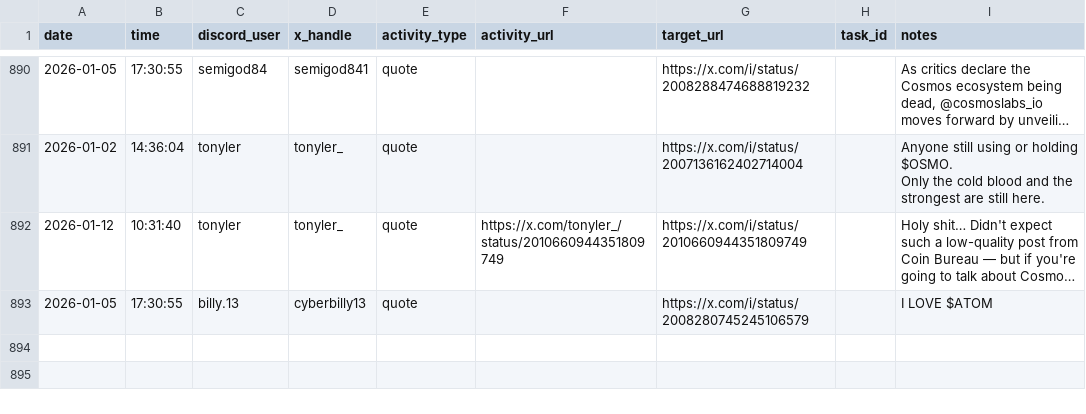
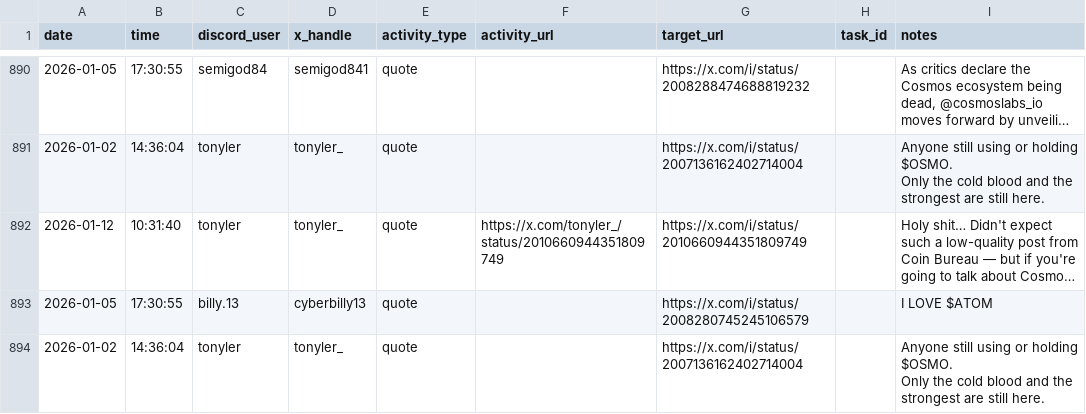
Before and after one commit to tonyler/cyber, a CSV file: database/x_activity_log.csv, drawn as a sheet; only a part is shown, gaps mark what is left out; long unchanged cells end in ….

```diff
--- a/database/x_activity_log.csv
+++ b/database/x_activity_log.csv
@@ -2403 +2403,4 @@ Only the cold blood and the strongest are still here."
 2026-01-05,17:30:55,billy.13,cyberbilly13,quote,,https://x.com/i/status/2008280745245106579,,I LOVE $ATOM
+2026-01-02,14:36:04,tonyler,tonyler_,quote,,https://x.com/i/status/2007136162402714004,,"Anyone still using or holding $OSMO.
+
+Only the cold blood and the strongest are still here."
```
Also changed, not shown: database/links.csv, 2 other files.
